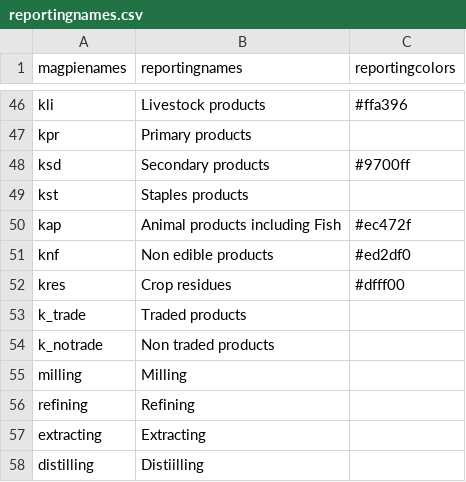
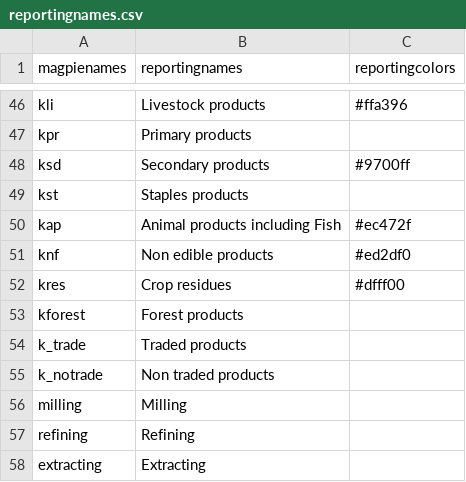
Before and after one commit to pik-piam/magpiesets, a CSV file: inst/extdata/reportingnames.csv, drawn as a sheet; only a part is shown, gaps mark what is left out; the shorter side is filled out with more unchanged rows.

```diff
--- a/inst/extdata/reportingnames.csv
+++ b/inst/extdata/reportingnames.csv
@@ -52,2 +52,3 @@ knf,Non edible products,#ed2df0
 kres,Crop residues,#dfff00
+kforest,Forest products,
 k_trade,Traded products,
```
Also changed, not shown: inst/extdata/magpiesets.csv, 2 other files.
